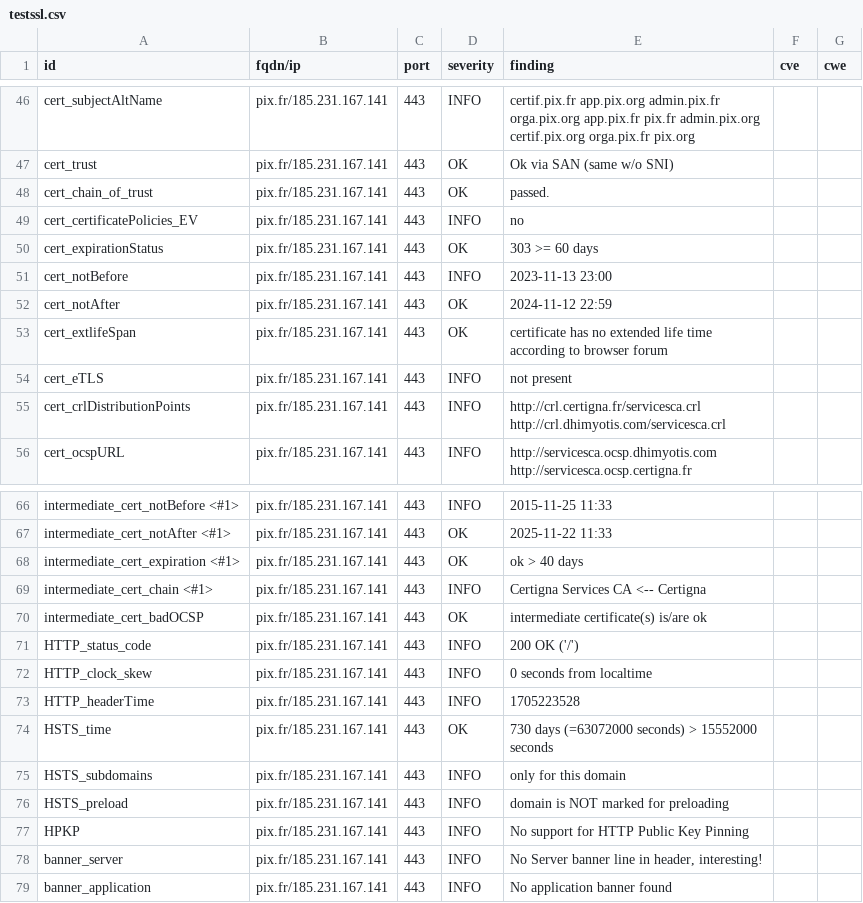
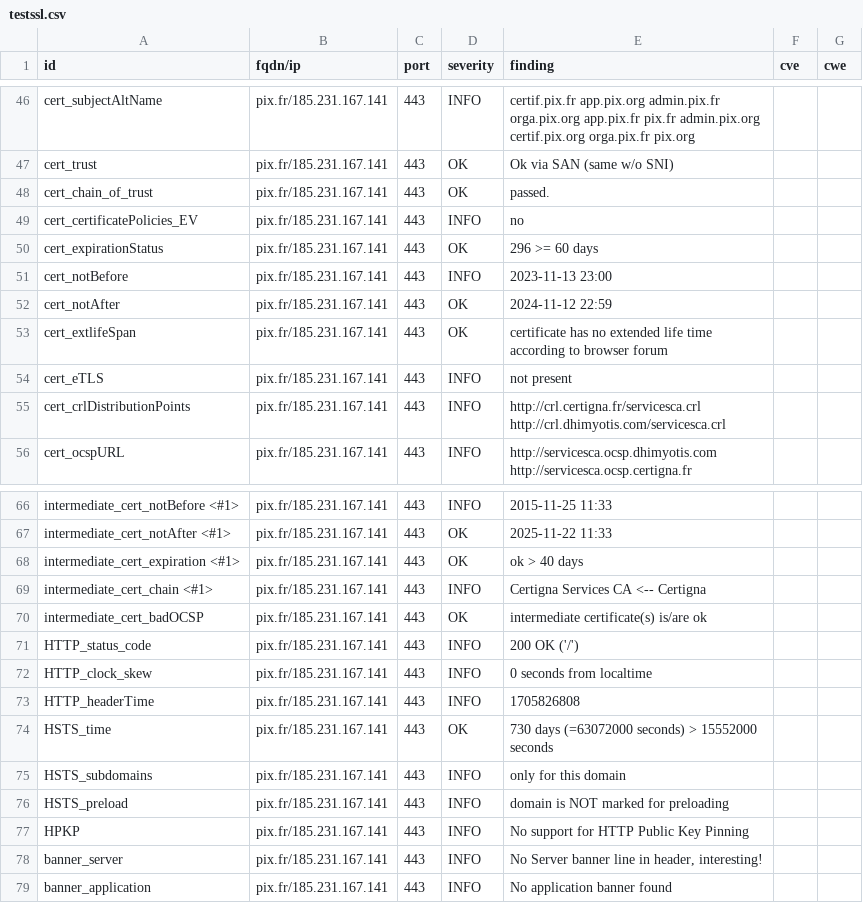
Before and after one commit to pmallein/dashlord, a CSV file: results/aHR0cHM6Ly9waXguZnI=/testssl.csv, drawn as a sheet; only a part is shown, gaps mark what is left out.

```diff
--- a/results/aHR0cHM6Ly9waXguZnI=/testssl.csv
+++ b/results/aHR0cHM6Ly9waXguZnI=/testssl.csv
@@ -49,3 +49,3 @@
 "cert_certificatePolicies_EV","pix.fr/185.231.167.141","443","INFO","no","",""
-"cert_expirationStatus","pix.fr/185.231.167.141","443","OK","303 >= 60 days","",""
+"cert_expirationStatus","pix.fr/185.231.167.141","443","OK","296 >= 60 days","",""
 "cert_notBefore","pix.fr/185.231.167.141","443","INFO","2023-11-13 23:00","",""
@@ -72,3 +72,3 @@
 "HTTP_clock_skew","pix.fr/185.231.167.141","443","INFO","0 seconds from localtime","",""
-"HTTP_headerTime","pix.fr/185.231.167.141","443","INFO","1705223528","",""
+"HTTP_headerTime","pix.fr/185.231.167.141","443","INFO","1705826808","",""
 "HSTS_time","pix.fr/185.231.167.141","443","OK","730 days (=63072000 seconds) > 15552000 seconds","",""
```
Also changed, not shown: 14 other files.
